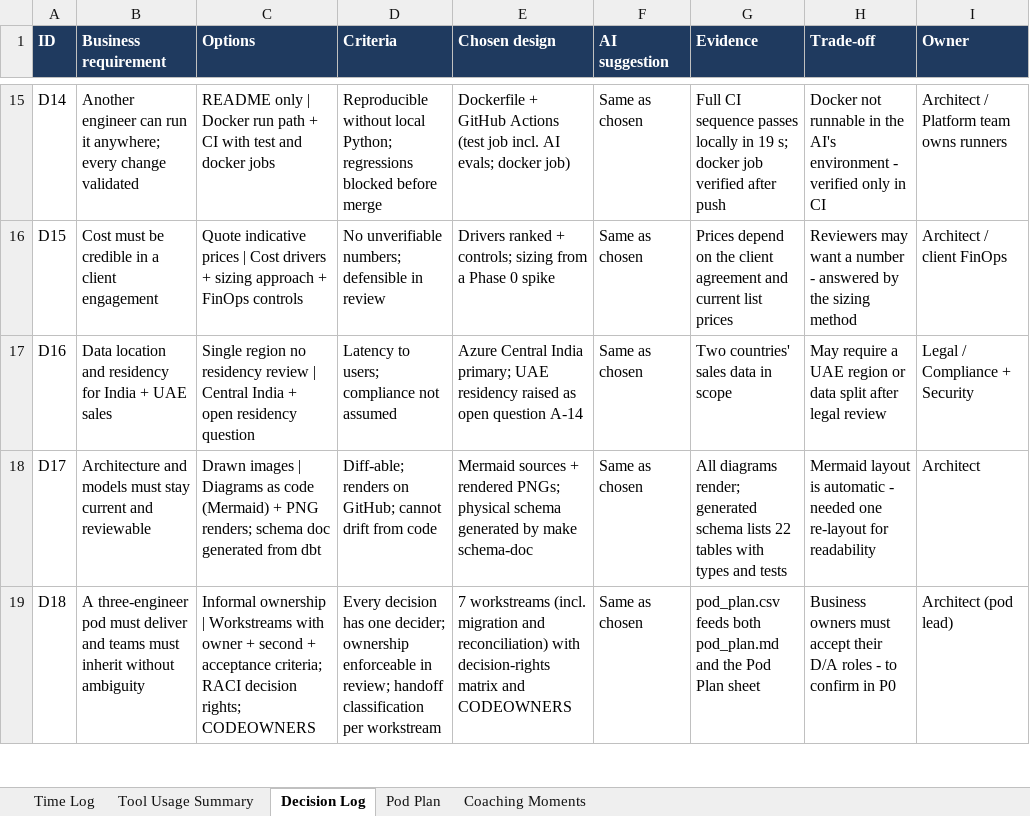
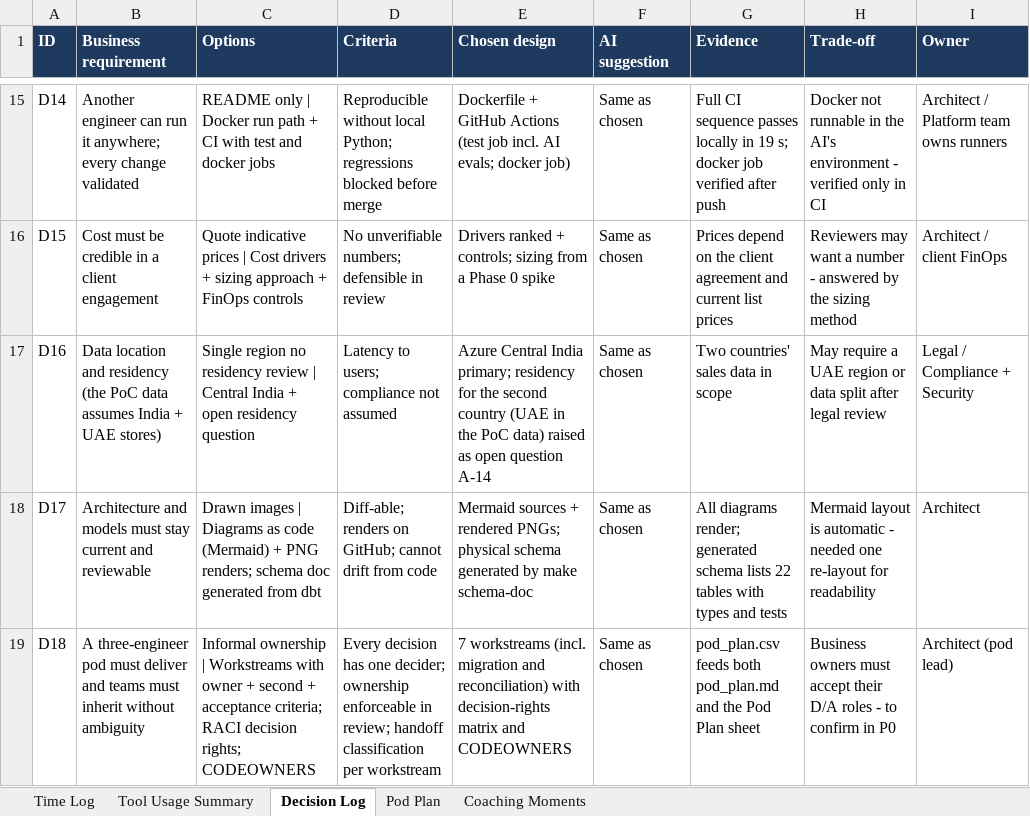
Before and after one commit to ashok100025/cpg-data-ai-modernization, an Excel workbook: methodology/Methodology.xlsx, sheet Decision Log, drawn as a sheet; only a part is shown, gaps mark what is left out; values as stored, in another font and other column widths than the file's, no borders; the diff names each change by its address in the sheet, - before the commit and + after, or states it on an @@ line.

```diff
--- a/methodology/Methodology.xlsx (sheet Decision Log)
+++ b/methodology/Methodology.xlsx (sheet Decision Log)
-B17 (Business requirement): …and residency for India + UAE sales
+B17 (Business requirement): …and residency (the PoC data assumes India + UAE stores)
-E17 (Chosen design): …India primary; UAE residency raised as…
+E17 (Chosen design): …India primary; residency for the second country (UAE in the PoC data) raised as…
```
Also changed, not shown: sheet Time Log, sheet Tool Usage Summary, 15 other files.
